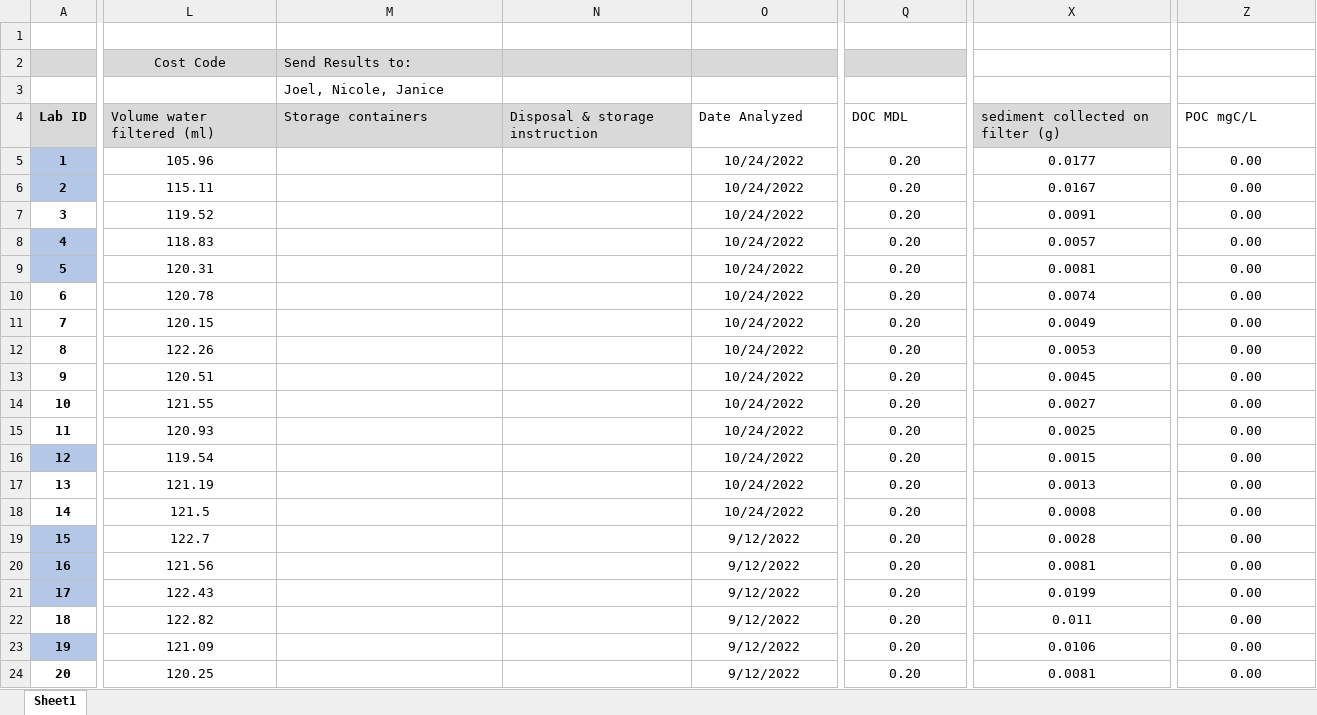
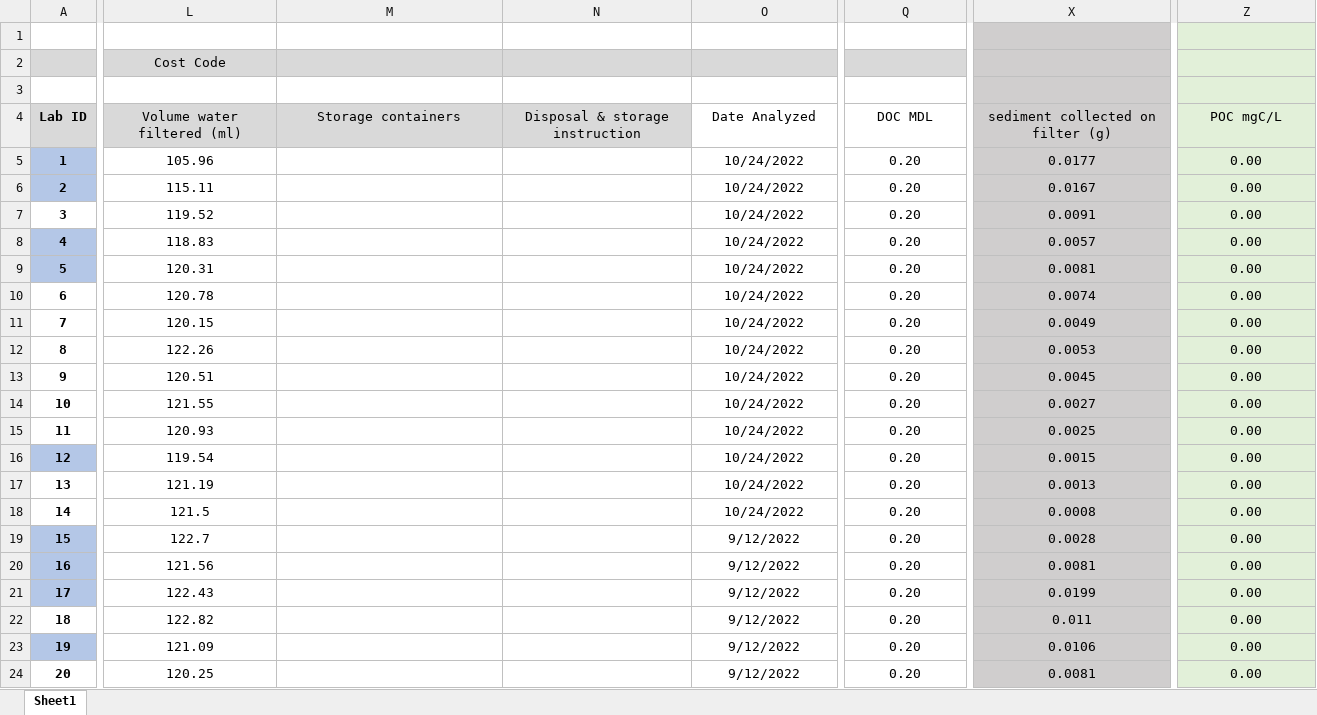
Before and after one commit to nicole-hucke/hysteresis, an Excel workbook: data/raw_lab_data/GGRL_Valles_Caldera BER_NH.xlsx, sheet Sheet1, drawn as a sheet; only a part is shown, gaps mark what is left out; values as stored, in another font and other column widths than the file's, no borders; the diff covers the shown part only; the diff names each change by its address in the sheet, - before the commit and + after, or states it on an @@ line.

```diff
--- a/data/raw_lab_data/GGRL_Valles_Caldera BER_NH.xlsx (sheet Sheet1)
+++ b/data/raw_lab_data/GGRL_Valles_Caldera BER_NH.xlsx (sheet Sheet1)
-X1:X3 fill: none
+X1:X3 fill: #D0CECE
-Z1:Z24 fill: none
+Z1:Z24 fill: #E2F0D9
-M2 (Storage containers): Send Results to:
+M2 (Storage containers): (empty)
-M3 (Storage containers): Joel, Nicole, Janice
+M3 (Storage containers): (empty)
-L4:O4 alignment: left
+L4:O4 alignment: center
-Q4:Z4 alignment: left
+Q4:Z4 alignment: center
-X5:X24 fill: none
+X5:X24 fill: #D0CECE
```
Also changed, not shown: 105 edited cells and cell formats elsewhere in this sheet, data/constituents_summary.xlsx.
